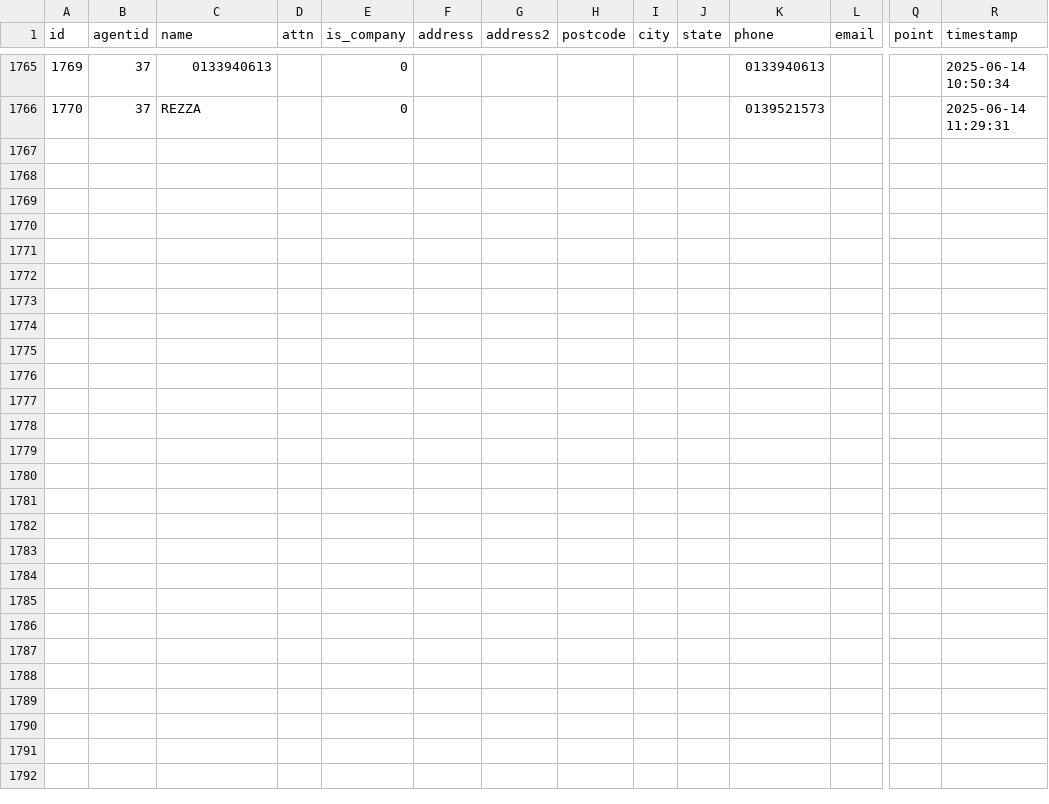
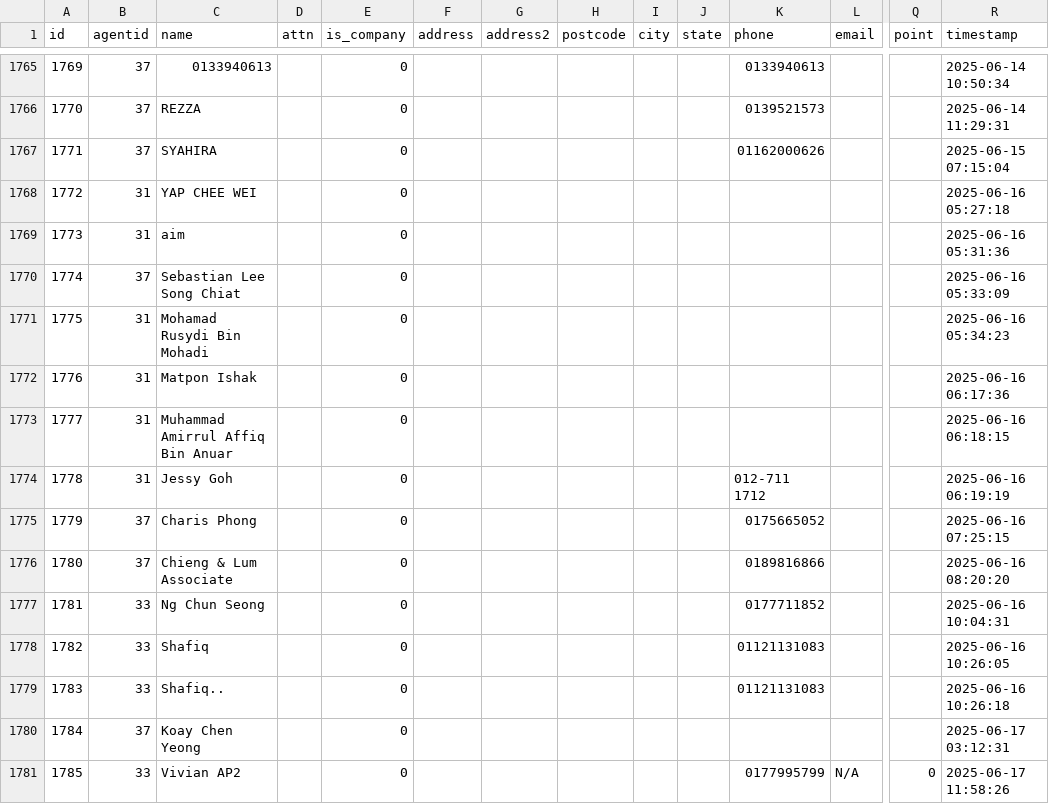
Before and after one commit to mnamz/sferapos2, a CSV file: storage/kl.myrccornertrading.com/tbl_client.csv, drawn as a sheet; only a part is shown, gaps mark what is left out; rows hold the shown columns only; the diff names each change by its address in the sheet, - before the commit and + after, or states it on an @@ line.

```diff
--- a/storage/kl.myrccornertrading.com/tbl_client.csv
+++ b/storage/kl.myrccornertrading.com/tbl_client.csv
+row 1767: 1771 | 37 | SYAHIRA |  | 0 |  |  |  |  |  | 01162000626 |  |  | 2025-06-15 07:15:04
+row 1768: 1772 | 31 | YAP CHEE WEI |  | 0 |  |  |  |  |  |  |  |  | 2025-06-16 05:27:18
+row 1769: 1773 | 31 | aim |  | 0 |  |  |  |  |  |  |  |  | 2025-06-16 05:31:36
+row 1770: 1774 | 37 | Sebastian Lee Song Chiat |  | 0 |  |  |  |  |  |  |  |  | 2025-06-16 05:33:09
+row 1771: 1775 | 31 | Mohamad Rusydi Bin Mohadi |  | 0 |  |  |  |  |  |  |  |  | 2025-06-16 05:34:23
+row 1772: 1776 | 31 | Matpon Ishak |  | 0 |  |  |  |  |  |  |  |  | 2025-06-16 06:17:36
+row 1773: 1777 | 31 | Muhammad Amirrul Affiq Bin Anuar |  | 0 |  |  |  |  |  |  |  |  | 2025-06-16 06:18:15
+row 1774: 1778 | 31 | Jessy Goh |  | 0 |  |  |  |  |  | 012-711 1712 |  |  | 2025-06-16 06:19:19
+row 1775: 1779 | 37 | Charis Phong |  | 0 |  |  |  |  |  | 0175665052 |  |  | 2025-06-16 07:25:15
+row 1776: 1780 | 37 | Chieng & Lum Associate |  | 0 |  |  |  |  |  | 0189816866 |  |  | 2025-06-16 08:20:20
+row 1777: 1781 | 33 | Ng Chun Seong |  | 0 |  |  |  |  |  | 0177711852 |  |  | 2025-06-16 10:04:31
+row 1778: 1782 | 33 | Shafiq |  | 0 |  |  |  |  |  | 01121131083 |  |  | 2025-06-16 10:26:05
+row 1779: 1783 | 33 | Shafiq.. |  | 0 |  |  |  |  |  | 01121131083 |  |  | 2025-06-16 10:26:18
+row 1780: 1784 | 37 | Koay Chen Yeong |  | 0 |  |  |  |  |  |  |  |  | 2025-06-17 03:12:31
+row 1781: 1785 | 33 | Vivian AP2 |  | 0 |  |  |  |  |  | 0177995799 | N/A | 0 | 2025-06-17 11:58:26
```
Also changed, not shown: storage/johor.myrccornertrading.com/tbl_invoice_details.csv, storage/kl.myrccornertrading.com/tbl_invoice.csv, 23 other files.
